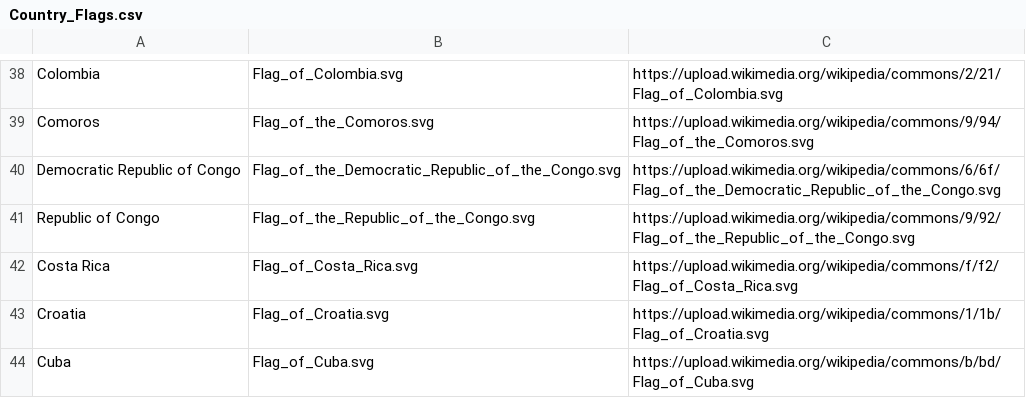
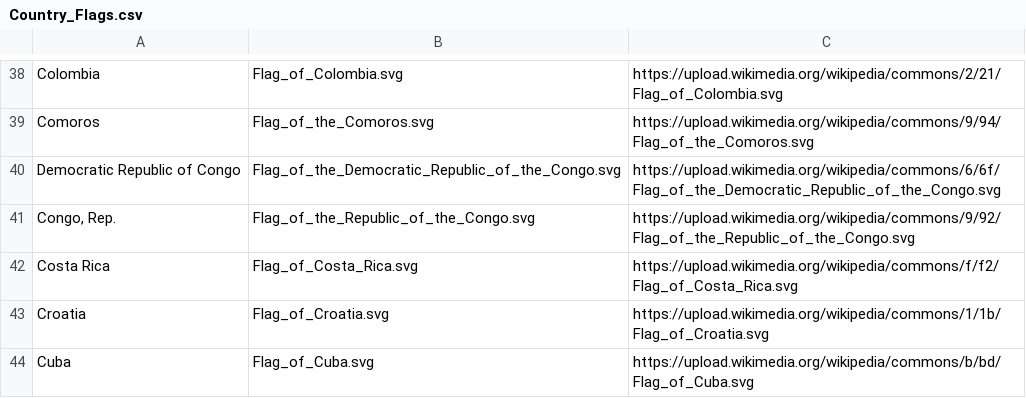
Before and after one commit to Shivanshu156/GlobalDevelopments, a CSV file: data/Country_Flags.csv, drawn as a sheet; only a part is shown, gaps mark what is left out.

Commit message:
Key added, country flags in tooltip added, more no of attributes done

```diff
--- a/data/Country_Flags.csv
+++ b/data/Country_Flags.csv
@@ -40,3 +40,3 @@ Comoros,Flag_of_the_Comoros.svg,https://upload.wikimedia.org/wikipedia/commons/9
 Democratic Republic of Congo,Flag_of_the_Democratic_Republic_of_the_Congo.svg,https://upload.wikimedia.org/wikipedia/commons/6/6f/Flag_of_the_Democratic_Republic_of_the_Congo.svg
-Republic of Congo,Flag_of_the_Republic_of_the_Congo.svg,https://upload.wikimedia.org/wikipedia/commons/9/92/Flag_of_the_Republic_of_the_Congo.svg
+"Congo, Rep.",Flag_of_the_Republic_of_the_Congo.svg,https://upload.wikimedia.org/wikipedia/commons/9/92/Flag_of_the_Republic_of_the_Congo.svg
 Costa Rica,Flag_of_Costa_Rica.svg,https://upload.wikimedia.org/wikipedia/commons/f/f2/Flag_of_Costa_Rica.svg
```
Also changed, not shown: 3 other files.
